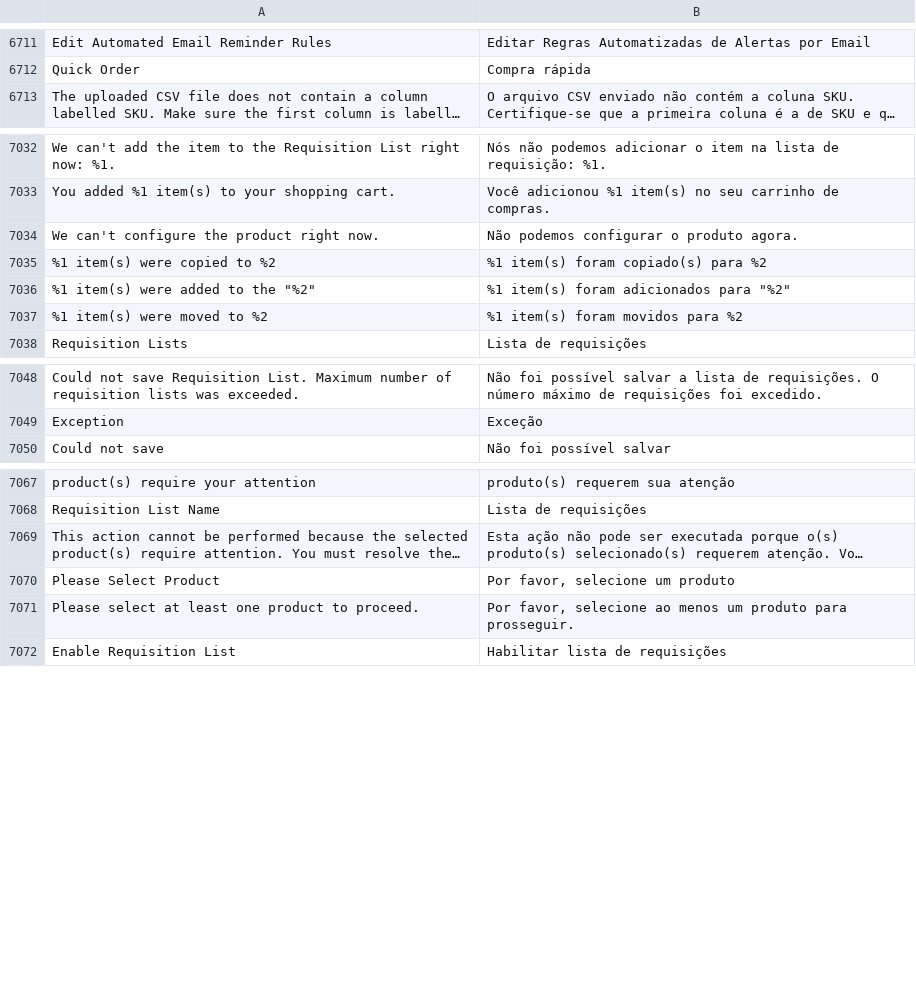
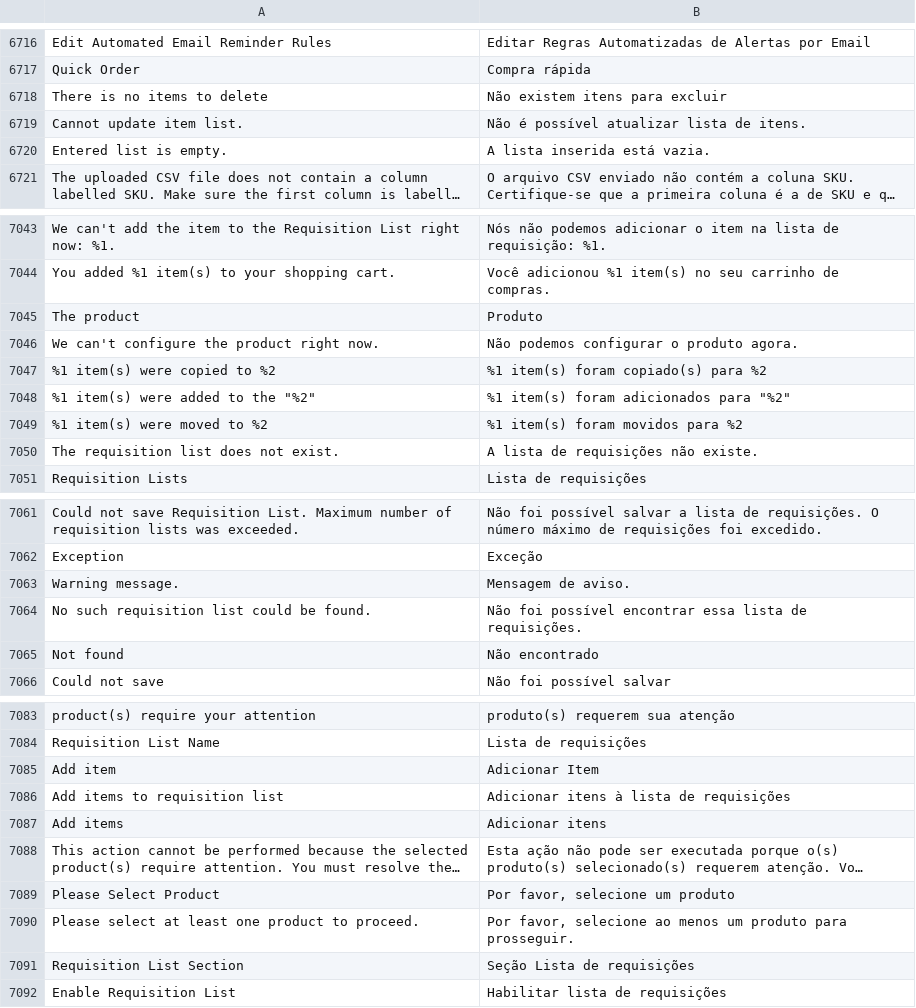
Before and after one commit to magento-l10n/language-pt_BR, a CSV file: pt_BR.csv, drawn as a sheet; only a part is shown, gaps mark what is left out; long unchanged cells end in …; the diff covers the shown part only; the diff names each change by its address in the sheet, - before the commit and + after, or states it on an @@ line.

Commit message:
Updating translations from Crowdin.

```diff
--- a/pt_BR.csv
+++ b/pt_BR.csv
+row 6718: There is no items to delete | Não existem itens para excluir
+row 6719: Cannot update item list. | Não é possível atualizar lista de itens.
+row 6720: Entered list is empty. | A lista inserida está vazia.
+row 7045: The product | Produto
+row 7050: The requisition list does not exist. | A lista de requisições não existe.
+row 7063: Warning message. | Mensagem de aviso.
+row 7064: No such requisition list could be found. | Não foi possível encontrar essa lista de requisições.
+row 7065: Not found | Não encontrado
+row 7085: Add item | Adicionar Item
+row 7086: Add items to requisition list | Adicionar itens à lista de requisições
+row 7087: Add items | Adicionar itens
+row 7091: Requisition List Section | Seção Lista de requisições
```
Also changed, not shown: 9 added rows and 1 moved row elsewhere in this file, 1 other file.
